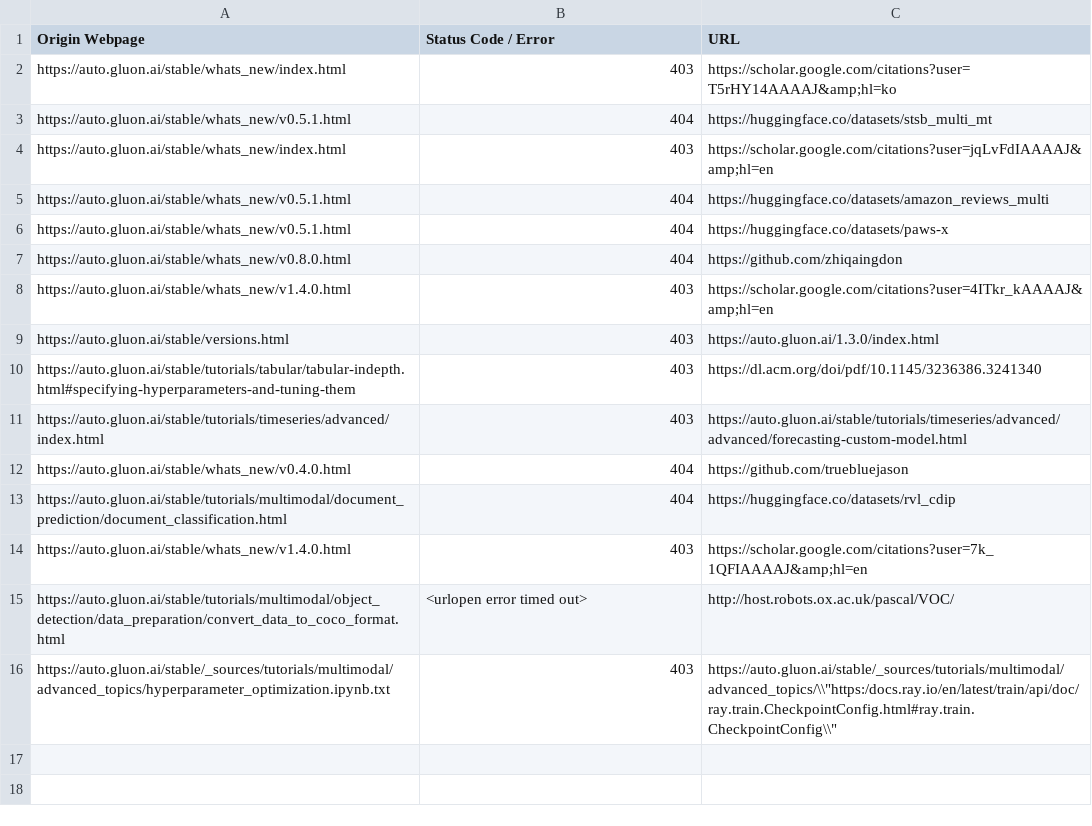
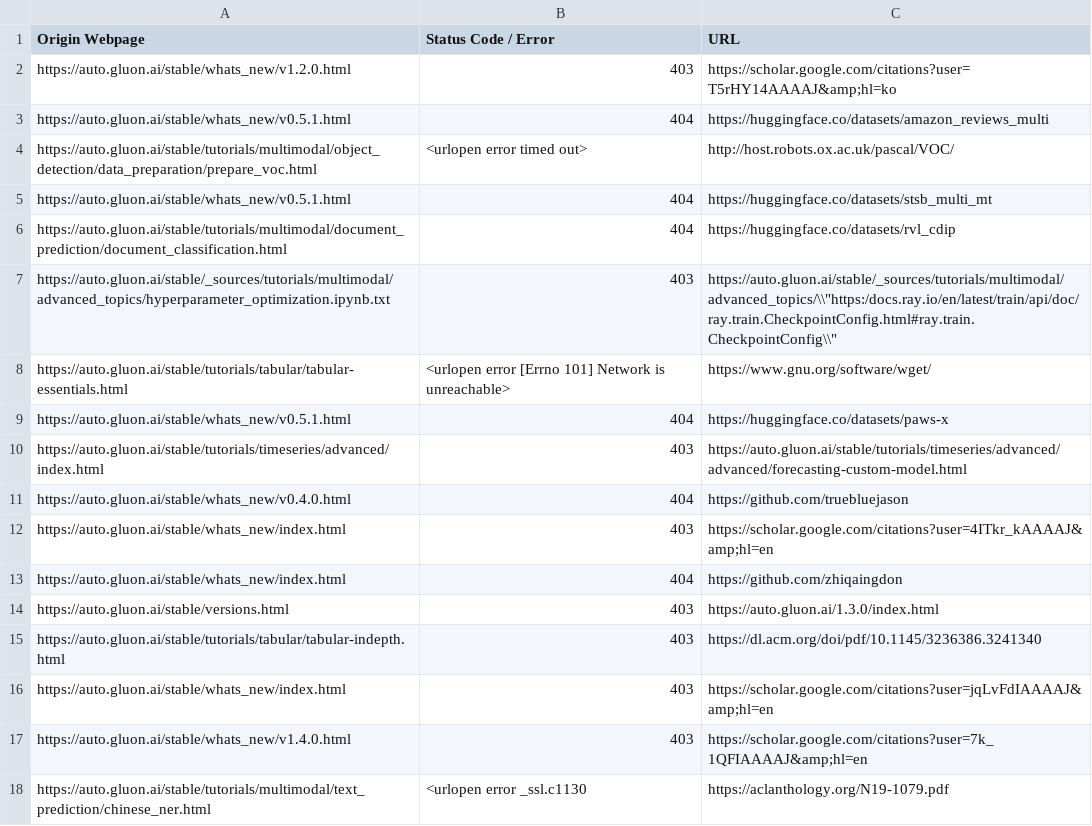
Before and after one commit to autogluon/autogluon-brokenlinks, a CSV file: Broken Links Stable.csv, drawn as a sheet.

```diff
--- a/Broken Links Stable.csv
+++ b/Broken Links Stable.csv
@@ -1,16 +1,18 @@
 Origin Webpage,Status Code / Error,URL
-https://auto.gluon.ai/stable/whats_new/index.html ,403,https://scholar.google.com/citations?user=T5rHY14AAAAJ&amp;hl=ko
+https://auto.gluon.ai/stable/whats_new/v1.2.0.html ,403,https://scholar.google.com/citations?user=T5rHY14AAAAJ&amp;hl=ko
+https://auto.gluon.ai/stable/whats_new/v0.5.1.html ,404,https://huggingface.co/datasets/amazon_reviews_multi
+https://auto.gluon.ai/stable/tutorials/multimodal/object_detection/data_preparation/prepare_voc.html ,<urlopen error timed out>,http://host.robots.ox.ac.uk/pascal/VOC/
 https://auto.gluon.ai/stable/whats_new/v0.5.1.html ,404,https://huggingface.co/datasets/stsb_multi_mt
-https://auto.gluon.ai/stable/whats_new/index.html ,403,https://scholar.google.com/citations?user=jqLvFdIAAAAJ&amp;hl=en
-https://auto.gluon.ai/stable/whats_new/v0.5.1.html ,404,https://huggingface.co/datasets/amazon_reviews_multi
+https://auto.gluon.ai/stable/tutorials/multimodal/document_prediction/document_classification.html ,404,https://huggingface.co/datasets/rvl_cdip
+https://auto.gluon.ai/stable/_sources/tutorials/multimodal/advanced_topics/hyperparameter_optimization.ipynb.txt ,403,"https://auto.gluon.ai/stable/_sources/tutorials/multimodal/advanced_topics/\\""https:/docs.ray.io/en/latest/train/api/doc/ray.train.CheckpointConfig.html#ray.train.CheckpointConfig\\"""
+https://auto.gluon.ai/stable/tutorials/tabular/tabular-essentials.html ,<urlopen error [Errno 101] Network is unreachable>,https://www.gnu.org/software/wget/
 https://auto.gluon.ai/stable/whats_new/v0.5.1.html ,404,https://huggingface.co/datasets/paws-x
-https://auto.gluon.ai/stable/whats_new/v0.8.0.html ,404,https://github.com/zhiqaingdon
-https://auto.gluon.ai/stable/whats_new/v1.4.0.html ,403,https://scholar.google.com/citations?user=4ITkr_kAAAAJ&amp;hl=en
-https://auto.gluon.ai/stable/versions.html ,403,https://auto.gluon.ai/1.3.0/index.html
-https://auto.gluon.ai/stable/tutorials/tabular/tabular-indepth.html#specifying-hyperparameters-and-tuning-them ,403,https://dl.acm.org/doi/pdf/10.1145/3236386.3241340
 https://auto.gluon.ai/stable/tutorials/timeseries/advanced/index.html ,403,https://auto.gluon.ai/stable/tutorials/timeseries/advanced/advanced/forecasting-custom-model.html
 https://auto.gluon.ai/stable/whats_new/v0.4.0.html ,404,https://github.com/truebluejason
-https://auto.gluon.ai/stable/tutorials/multimodal/document_prediction/document_classification.html ,404,https://huggingface.co/datasets/rvl_cdip
+https://auto.gluon.ai/stable/whats_new/index.html ,403,https://scholar.google.com/citations?user=4ITkr_kAAAAJ&amp;hl=en
+https://auto.gluon.ai/stable/whats_new/index.html ,404,https://github.com/zhiqaingdon
+https://auto.gluon.ai/stable/versions.html ,403,https://auto.gluon.ai/1.3.0/index.html
+https://auto.gluon.ai/stable/tutorials/tabular/tabular-indepth.html ,403,https://dl.acm.org/doi/pdf/10.1145/3236386.3241340
+https://auto.gluon.ai/stable/whats_new/index.html ,403,https://scholar.google.com/citations?user=jqLvFdIAAAAJ&amp;hl=en
 https://auto.gluon.ai/stable/whats_new/v1.4.0.html ,403,https://scholar.google.com/citations?user=7k_1QFIAAAAJ&amp;hl=en
-https://auto.gluon.ai/stable/tutorials/multimodal/object_detection/data_preparation/convert_data_to_coco_format.html ,<urlopen error timed out>,http://host.robots.ox.ac.uk/pascal/VOC/
-https://auto.gluon.ai/stable/_sources/tutorials/multimodal/advanced_topics/hyperparameter_optimization.ipynb.txt ,403,"https://auto.gluon.ai/stable/_sources/tutorials/multimodal/advanced_topics/\\""https:/docs.ray.io/en/latest/train/api/doc/ray.train.CheckpointConfig.html#ray.train.CheckpointConfig\\"""
+https://auto.gluon.ai/stable/tutorials/multimodal/text_prediction/chinese_ner.html ,<urlopen error _ssl.c1130,https://aclanthology.org/N19-1079.pdf
```
Also changed, not shown: Broken Links Dev.csv.
